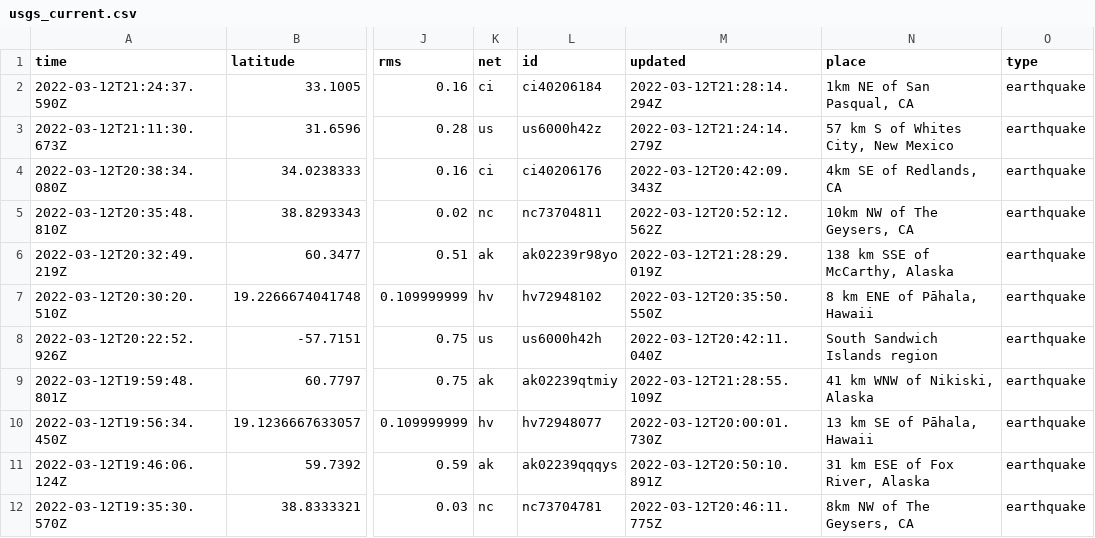
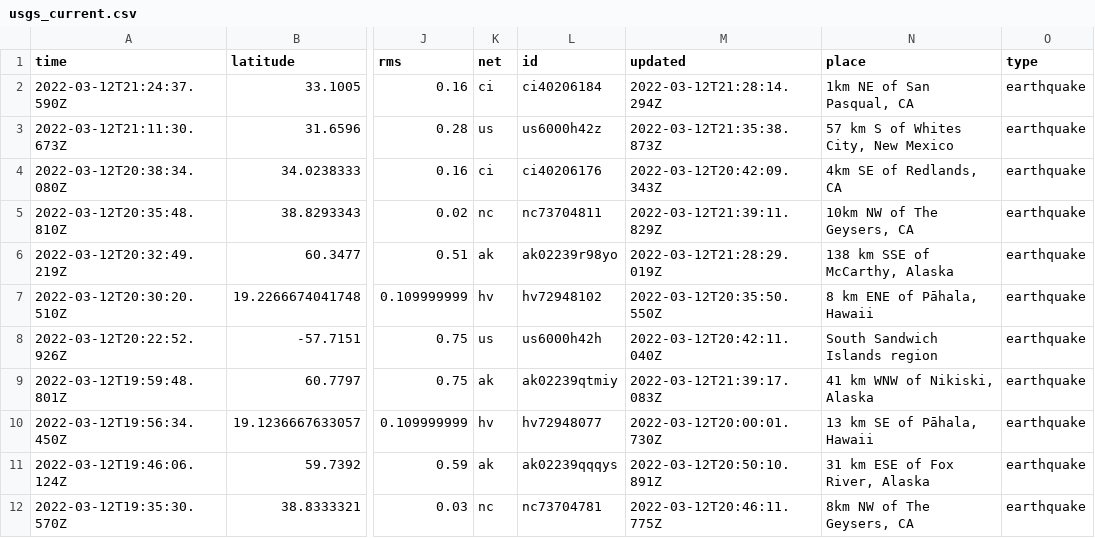
Before and after one commit to DevonMilley/dbk-calendar-actions, a CSV file: usgs_current.csv, drawn as a sheet; only a part is shown, gaps mark what is left out; the diff names each change by its address in the sheet, - before the commit and + after, or states it on an @@ line.

```diff
--- a/usgs_current.csv
+++ b/usgs_current.csv
-M3 (updated): 2022-03-12T21:24:14.279Z
+M3 (updated): 2022-03-12T21:35:38.873Z
-M5 (updated): 2022-03-12T20:52:12.562Z
+M5 (updated): 2022-03-12T21:39:11.829Z
-M9 (updated): 2022-03-12T21:28:55.109Z
+M9 (updated): 2022-03-12T21:39:17.083Z
```
